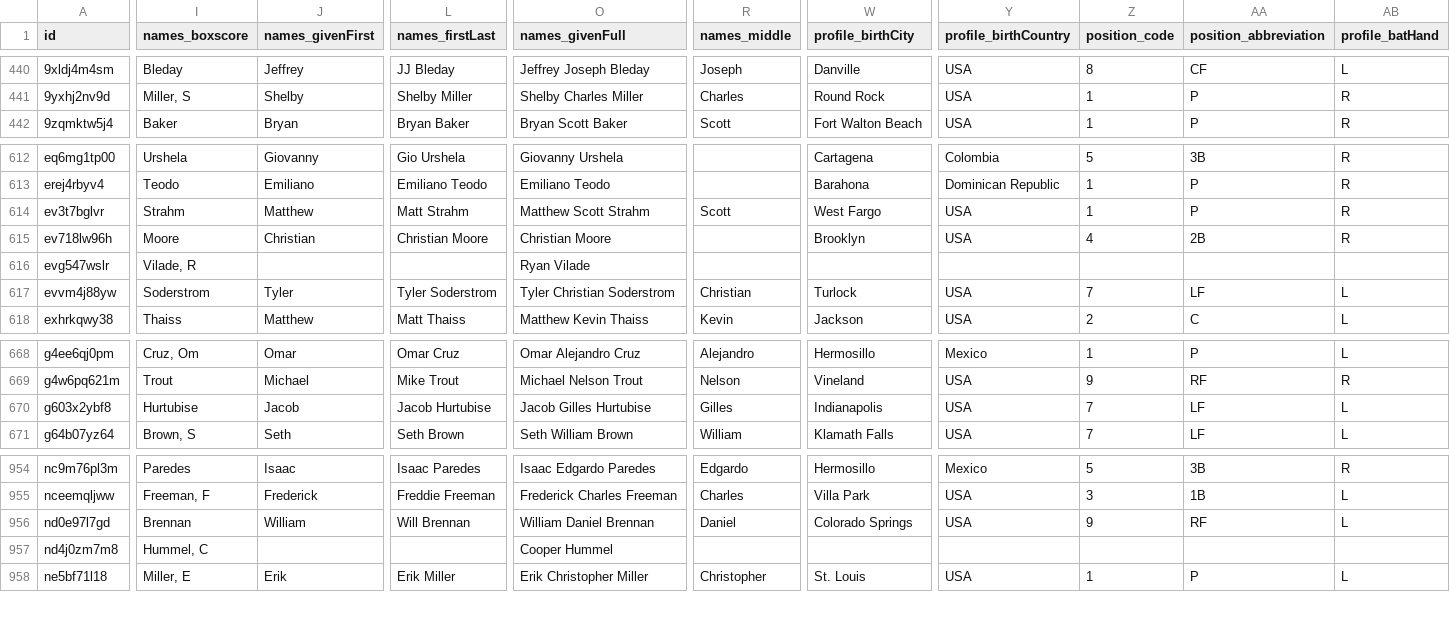
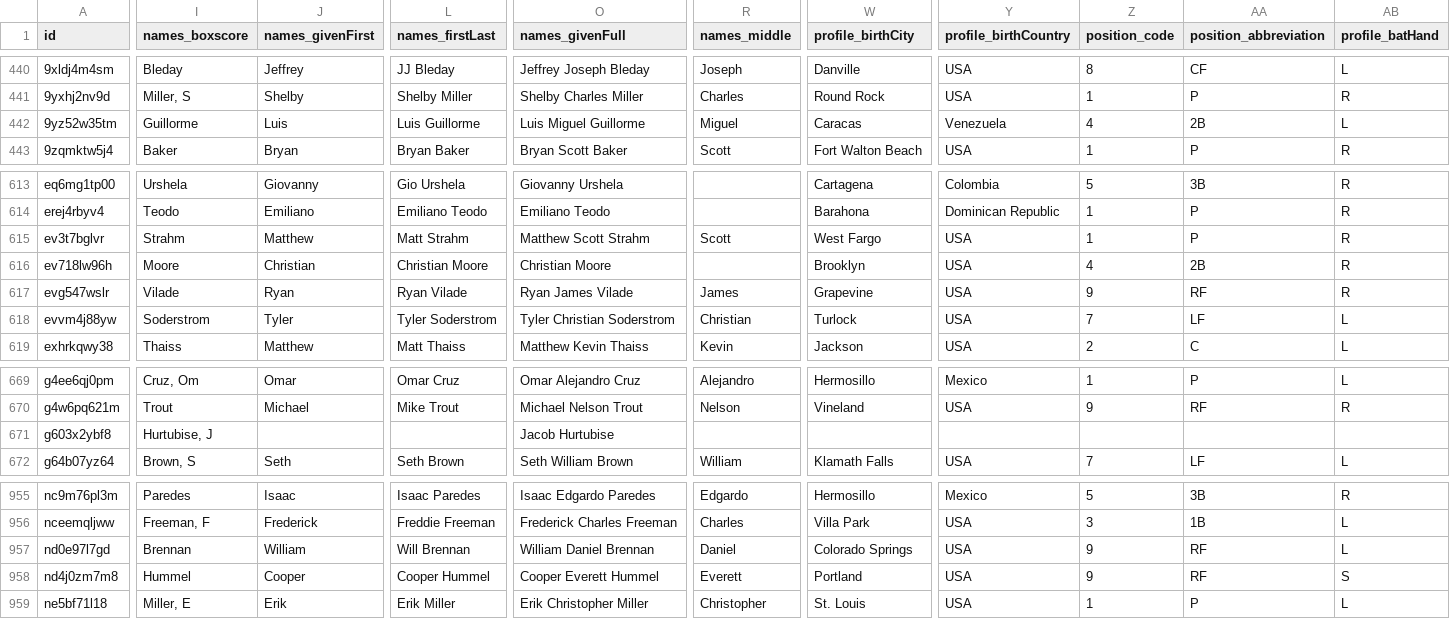
Before and after one commit to StatsVine/prism-registry, a CSV file: exports/mlb/players_mlb_roster/players_mlb_roster.csv, drawn as a sheet; only a part is shown, gaps mark what is left out; addresses are those after the commit; rows hold the shown columns only; the diff covers the shown part only; the diff names each change by its address in the sheet, - before the commit and + after, or states it on an @@ line.

```diff
--- a/exports/mlb/players_mlb_roster/players_mlb_roster.csv
+++ b/exports/mlb/players_mlb_roster/players_mlb_roster.csv
+row 442: 9yz52w35tm | Guillorme | Luis | Luis Guillorme | Luis Miguel Guillorme | Miguel | Caracas | Venezuela | 4 | 2B | L
-I617 (names_boxscore): Vilade, R
+I617 (names_boxscore): Vilade
-J617 (names_givenFirst): (empty)
+J617 (names_givenFirst): Ryan
-L617 (names_firstLast): (empty)
+L617 (names_firstLast): Ryan Vilade
-O617 (names_givenFull): Ryan Vilade
+O617 (names_givenFull): Ryan James Vilade
-R617 (names_middle): (empty)
+R617 (names_middle): James
-W617 (profile_birthCity): (empty)
+W617 (profile_birthCity): Grapevine
-Y617 (profile_birthCountry): (empty)
+Y617 (profile_birthCountry): USA
-Z617 (position_code): (empty)
+Z617 (position_code): 9
-AA617 (position_abbreviation): (empty)
+AA617 (position_abbreviation): RF
-AB617 (profile_batHand): (empty)
+AB617 (profile_batHand): R
-I671 (names_boxscore): Hurtubise
+I671 (names_boxscore): Hurtubise, J
-J671 (names_givenFirst): Jacob
+J671 (names_givenFirst): (empty)
-L671 (names_firstLast): Jacob Hurtubise
+L671 (names_firstLast): (empty)
-O671 (names_givenFull): Jacob Gilles Hurtubise
+O671 (names_givenFull): Jacob Hurtubise
-R671 (names_middle): Gilles
+R671 (names_middle): (empty)
-W671 (profile_birthCity): Indianapolis
+W671 (profile_birthCity): (empty)
-Y671 (profile_birthCountry): USA
+Y671 (profile_birthCountry): (empty)
-Z671 (position_code): 7
+Z671 (position_code): (empty)
-AA671 (position_abbreviation): LF
+AA671 (position_abbreviation): (empty)
-AB671 (profile_batHand): L
+AB671 (profile_batHand): (empty)
-I958 (names_boxscore): Hummel, C
+I958 (names_boxscore): Hummel
-J958 (names_givenFirst): (empty)
+J958 (names_givenFirst): Cooper
-L958 (names_firstLast): (empty)
+L958 (names_firstLast): Cooper Hummel
-O958 (names_givenFull): Cooper Hummel
+O958 (names_givenFull): Cooper Everett Hummel
-R958 (names_middle): (empty)
+R958 (names_middle): Everett
-W958 (profile_birthCity): (empty)
+W958 (profile_birthCity): Portland
-Y958 (profile_birthCountry): (empty)
+Y958 (profile_birthCountry): USA
-Z958 (position_code): (empty)
+Z958 (position_code): 9
-AA958 (position_abbreviation): (empty)
+AA958 (position_abbreviation): RF
-AB958 (profile_batHand): (empty)
+AB958 (profile_batHand): S
```
Also changed, not shown: 79 edited cells elsewhere in this file, exports/mlb/player_ids/player_ids.csv, exports/mlb/players_mlb_profile/players_mlb_profile.csv, 45 other files.
